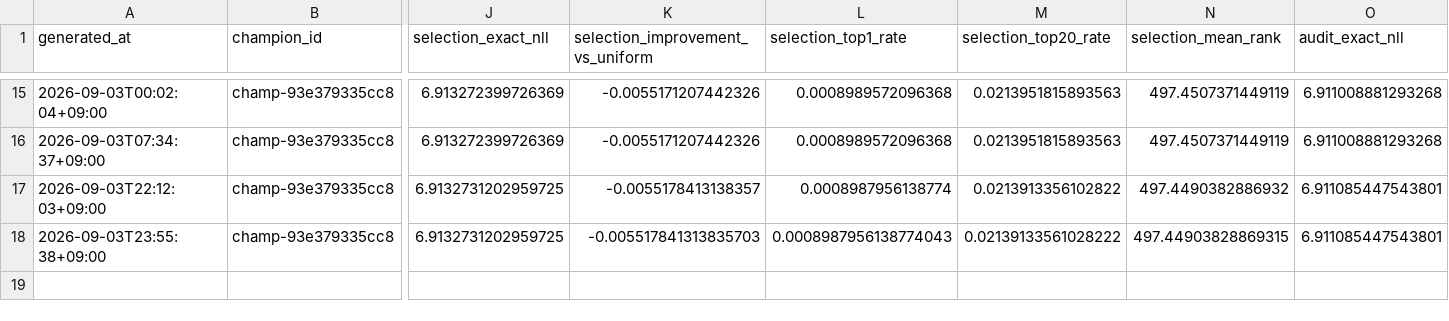
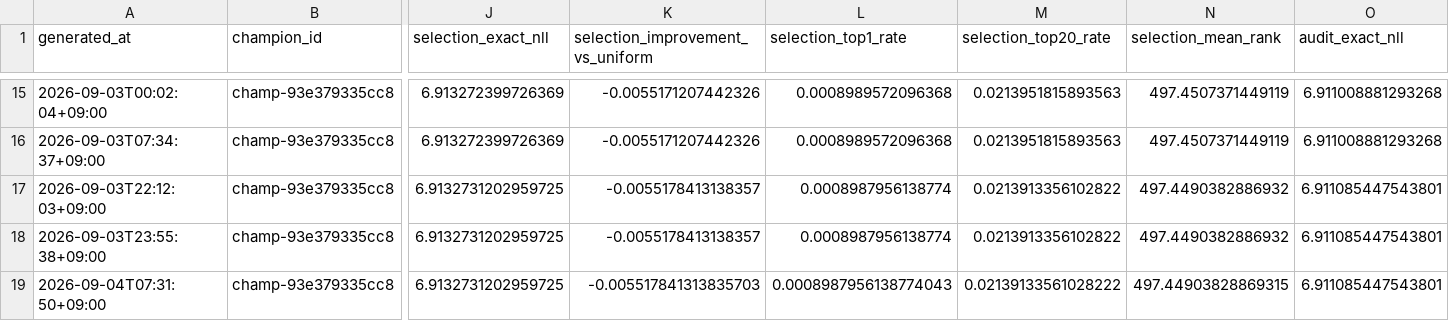
Before and after one commit to Joker7822/Numbers3, a CSV file: backtests/champion_replay/replay_history.csv, drawn as a sheet; only a part is shown, gaps mark what is left out; rows hold the shown columns only; the diff names each change by its address in the sheet, - before the commit and + after, or states it on an @@ line.

Commit message:
chore(agent): update NUMBERS3 replay reconciliation

```diff
--- a/backtests/champion_replay/replay_history.csv
+++ b/backtests/champion_replay/replay_history.csv
-K18 (selection_improvement_vs_uniform): -0.005517841313835703
+K18 (selection_improvement_vs_uniform): -0.0055178413138357
-L18 (selection_top1_rate): 0.0008987956138774043
+L18 (selection_top1_rate): 0.0008987956138774
-M18 (selection_top20_rate): 0.02139133561028222
+M18 (selection_top20_rate): 0.0213913356102822
-N18 (selection_mean_rank): 497.44903828869315
+N18 (selection_mean_rank): 497.4490382886932
+row 19: 2026-09-04T07:31:50+09:00 | champ-93e379335cc8 | 6.9132731202959725 | -0.005517841313835703 | 0.0008987956138774043 | 0.02139133561028222 | 497.44903828869315 | 6.911085447543801
```
Also changed, not shown: 5 other files.
